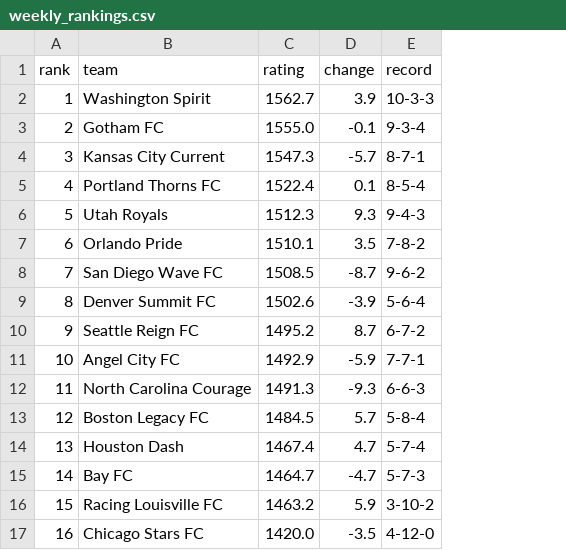
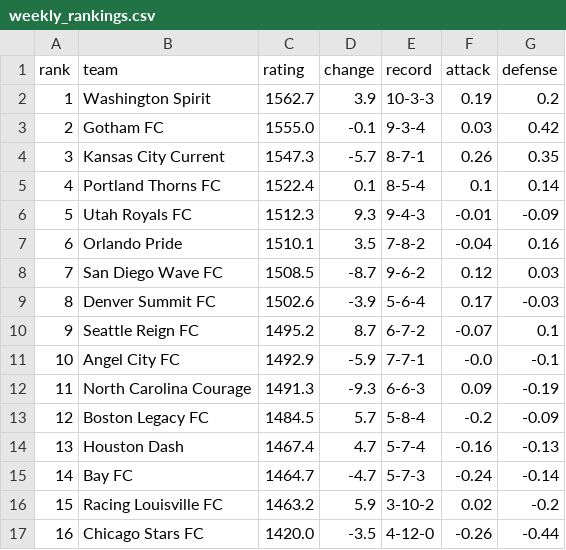
Before and after one commit to rdulzo-svg/nwsl-power-ratings, a CSV file: data/weekly_rankings.csv, drawn as a sheet; the diff names each change by its address in the sheet, - before the commit and + after, or states it on an @@ line.

```diff
--- a/data/weekly_rankings.csv
+++ b/data/weekly_rankings.csv
+column F (attack), rows 2-17: 0.19 | 0.03 | 0.26 | 0.1 | -0.01 | -0.04 | 0.12 | 0.17 | -0.07 | -0.0 | 0.09 | -0.2 | -0.16 | -0.24 | 0.02 | -0.26
+column G (defense), rows 2-17: 0.2 | 0.42 | 0.35 | 0.14 | -0.09 | 0.16 | 0.03 | -0.03 | 0.1 | -0.1 | -0.19 | -0.09 | -0.13 | -0.14 | -0.2 | -0.44
-B6 (team): Utah Royals
+B6 (team): Utah Royals FC
```
Also changed, not shown: data/nwsl_matches.csv, data/predictions.csv, 6 other files.
